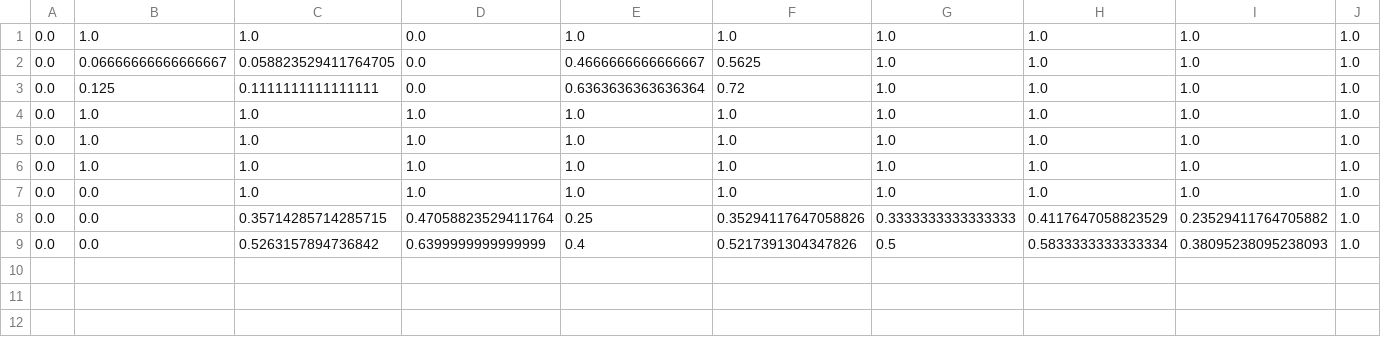
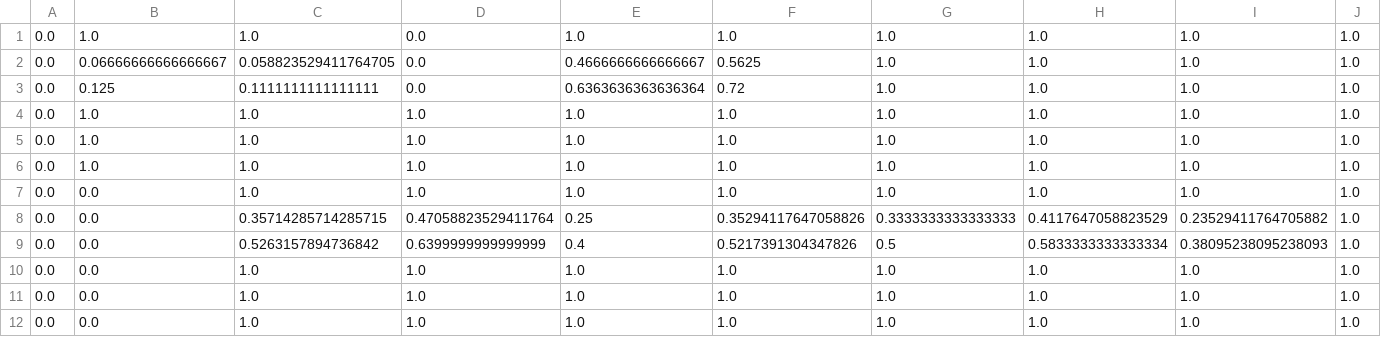
Before and after one commit to yoonssa/ua-ros-pkg, a CSV file: arrg/ua_verbs/verb_learning/data/csv/go_signature/r21301356611183.csv, drawn as a sheet; only a part is shown; rows hold the shown columns only; the diff names each change by its address in the sheet, - before the commit and + after, or states it on an @@ line.

```diff
--- a/arrg/ua_verbs/verb_learning/data/csv/go_signature/r21301356611183.csv
+++ b/arrg/ua_verbs/verb_learning/data/csv/go_signature/r21301356611183.csv
+row 10: 0.0 | 0.0 | 1.0 | 1.0 | 1.0 | 1.0 | 1.0 | 1.0 | 1.0 | 1.0
+row 11: 0.0 | 0.0 | 1.0 | 1.0 | 1.0 | 1.0 | 1.0 | 1.0 | 1.0 | 1.0
+row 12: 0.0 | 0.0 | 1.0 | 1.0 | 1.0 | 1.0 | 1.0 | 1.0 | 1.0 | 1.0
```
Also changed, not shown: arrg/ua_verbs/verb_learning/data/csv/avoid_signature/1301356228512.csv, arrg/ua_verbs/verb_learning/data/csv/avoid_signature/r21301356228512.csv, 7 other files.
